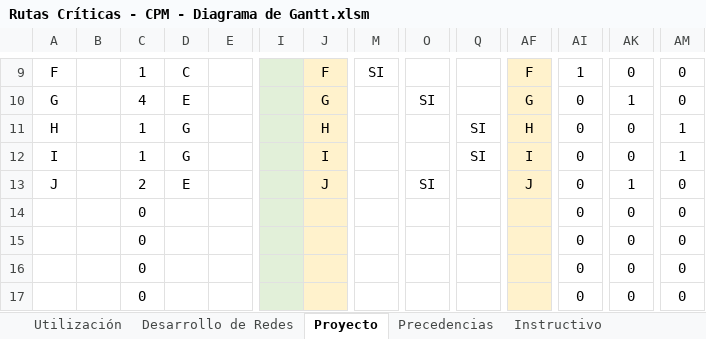
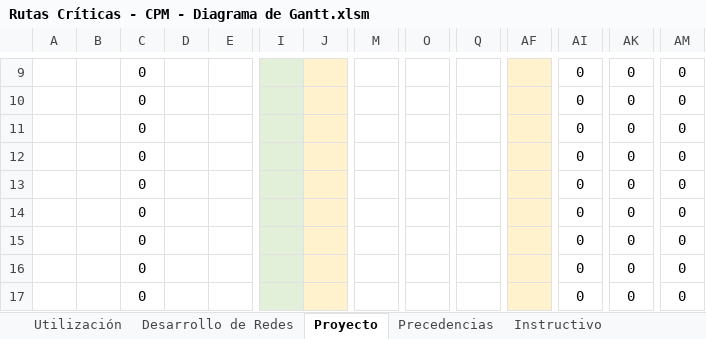
Before and after one commit to geronimotomeherrera-gif/GAP---Gestion-Accesible-PyMEs, an Excel workbook: archivos/Rutas Críticas - CPM - Diagrama de Gantt.xlsm, sheet Proyecto, drawn as a sheet; only a part is shown, gaps mark what is left out; values as stored, in another font and other column widths than the file's, no borders; conditional formats and table styles not drawn; the diff covers the shown part only; the diff names each change by its address in the sheet, - before the commit and + after, or states it on an @@ line.

```diff
--- a/archivos/Rutas Críticas - CPM - Diagrama de Gantt.xlsm (sheet Proyecto)
+++ b/archivos/Rutas Críticas - CPM - Diagrama de Gantt.xlsm (sheet Proyecto)
-A9: F
+A9: (empty)
-C9: 1
+C9: 0
-D9: C
+D9: (empty)
-J9: F
+J9: (empty)
-M9: SI
+M9: (empty)
-AF9: F
+AF9: (empty)
-AI9: 1
+AI9: 0
-A10: G
+A10: (empty)
-C10: 4
+C10: 0
-D10: E
+D10: (empty)
-J10: G
+J10: (empty)
-O10: SI
+O10: (empty)
-AF10: G
+AF10: (empty)
-AK10: 1
+AK10: 0
-A11: H
+A11: (empty)
-C11:C12: 1
+C11:C12: 0
-D11:D12: G
+D11:D12: (empty)
-J11: H
+J11: (empty)
-Q11:Q12: SI
+Q11:Q12: (empty)
-AF11: H
+AF11: (empty)
-AM11:AM12: 1
+AM11:AM12: 0
-A12: I
+A12: (empty)
-J12: I
+J12: (empty)
-AF12: I
+AF12: (empty)
-A13: J
+A13: (empty)
-C13: 2
+C13: 0
-D13: E
+D13: (empty)
-J13: J
+J13: (empty)
-O13: SI
+O13: (empty)
-AF13: J
+AF13: (empty)
-AK13: 1
+AK13: 0
```
Also changed, not shown: 1 added row, 1 removed row and 29 edited cells elsewhere in this sheet, sheet Base de Datos, sheet Desarrollo de Redes, sheet Utilización, sheet Precedencias, formulas that keep their value, charts or pictures, archivos/Control de Stock.xlsm, archivos/Presupuestos.xlsx, 12 other files.
